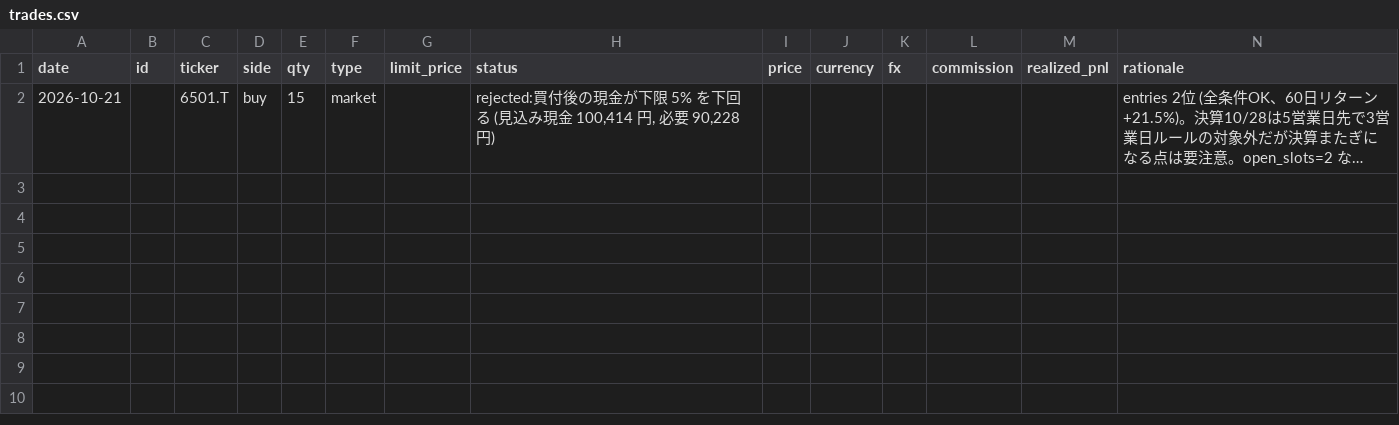
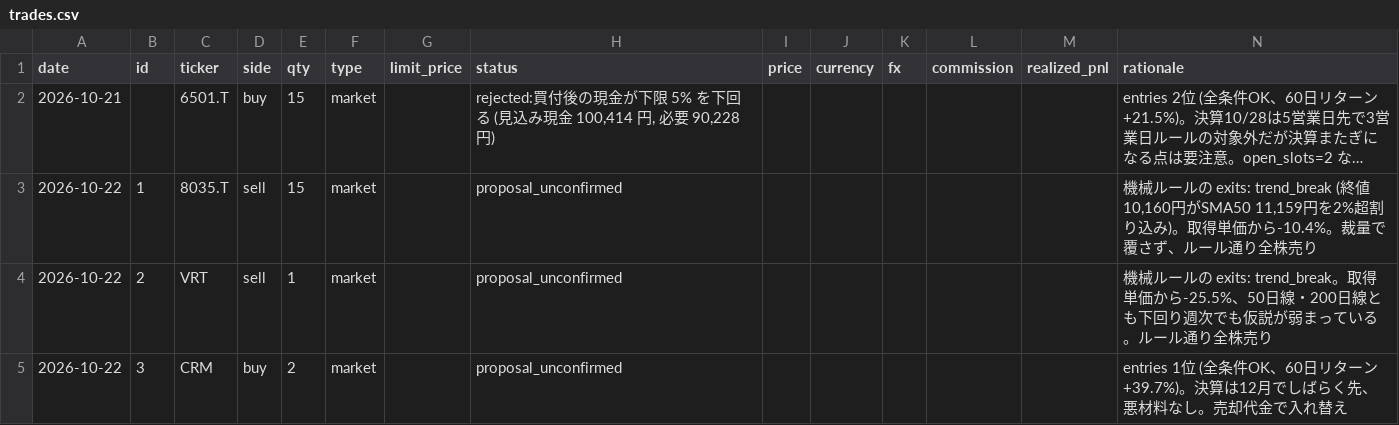
Before and after one commit to kouheidaku-cmd/dejong, a CSV file: state/trades.csv, drawn as a sheet; long unchanged cells end in …; the diff names each change by its address in the sheet, - before the commit and + after, or states it on an @@ line.

```diff
--- a/state/trades.csv
+++ b/state/trades.csv
+row 3: 2026-10-22 | 1 | 8035.T | sell | 15 | market |  | proposal_unconfirmed |  |  |  |  |  | 機械ルールの exits: trend_break (終値10,160円がSMA50 11,159円を2%超割り込み)。取得単価から-10.4%。裁量で覆さず、ルール通り全株売り
+row 4: 2026-10-22 | 2 | VRT | sell | 1 | market |  | proposal_unconfirmed |  |  |  |  |  | 機械ルールの exits: trend_break。取得単価から-25.5%、50日線・200日線とも下回り週次でも仮説が弱まっている。ルール通り全株売り
+row 5: 2026-10-22 | 3 | CRM | buy | 2 | market |  | proposal_unconfirmed |  |  |  |  |  | entries 1位 (全条件OK、60日リターン+39.7%)。決算は12月でしばらく先、悪材料なし。売却代金で入れ替え
```
Also changed, not shown: 4 other files.
